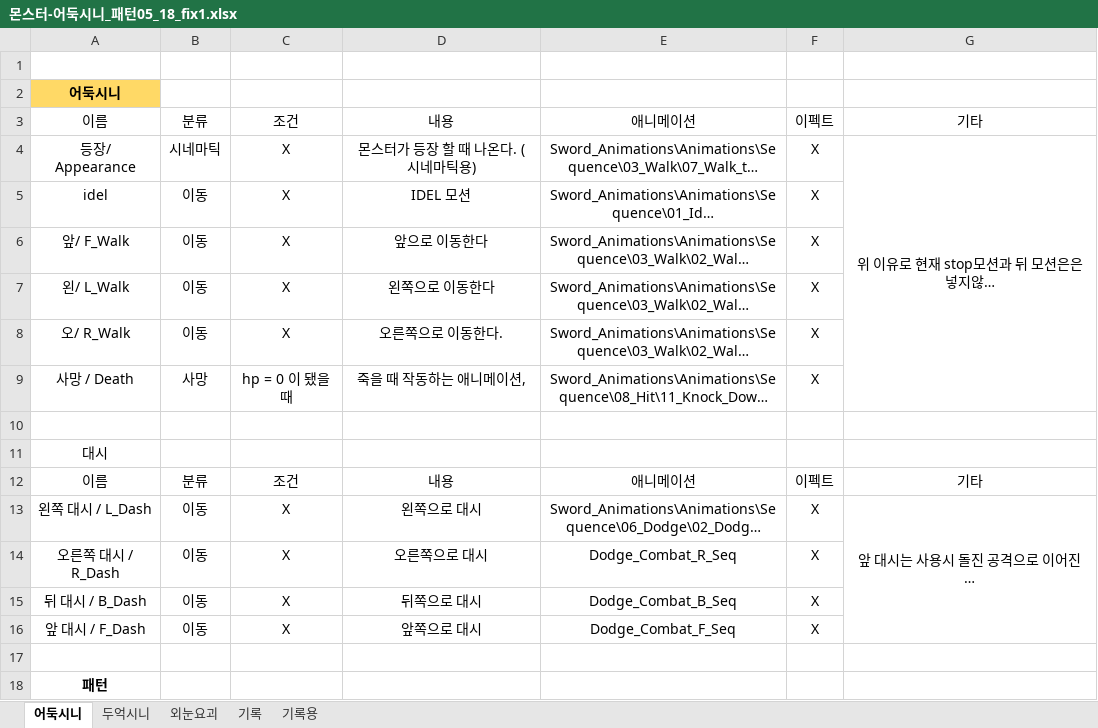
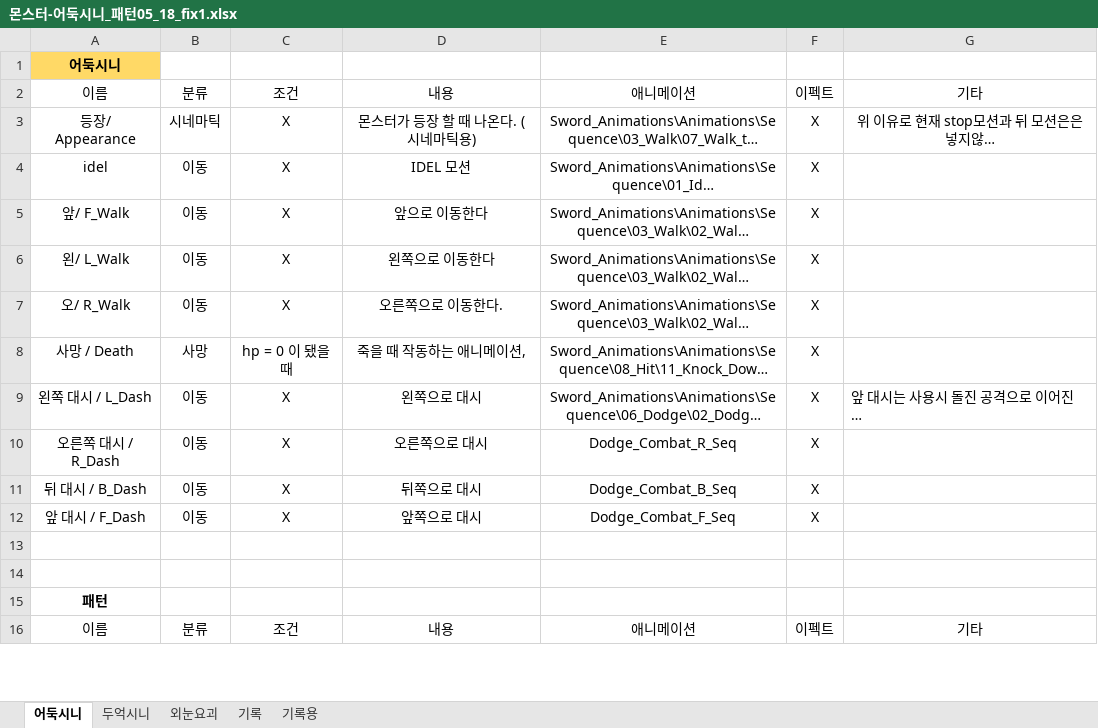
Before and after one commit to sms3072/wepatens, an Excel workbook: contents/save/몬스터-어둑시니_패턴05_18_fix1.xlsx, sheet 어둑시니, drawn as a sheet; only a part is shown; the shorter side is filled out with more unchanged rows; long unchanged cells end in …; values as stored, in another font and other column widths than the file's, no borders; removed rows and columns are numbered as before the commit, all else as after; the diff names each change by its address in the sheet, - before the commit and + after, or states it on an @@ line.

```diff
--- a/contents/save/몬스터-어둑시니_패턴05_18_fix1.xlsx (sheet 어둑시니)
+++ b/contents/save/몬스터-어둑시니_패턴05_18_fix1.xlsx (sheet 어둑시니)
-row 1: (empty)
-G4:G9 merged
-row 10: (empty)
-row 11: 대시
-row 12: 이름 | 분류 | 조건 | 내용 | 애니메이션 | 이펙트 | 기타
-G9 alignment: center
+G9 alignment: left
-G13:G16 merged
+row 13: (empty)
```
Also changed, not shown: contents/save/대화창_fix3 - 복사본.xlsx, contents/save/대화창_fix3.xlsx, 10 other files.
